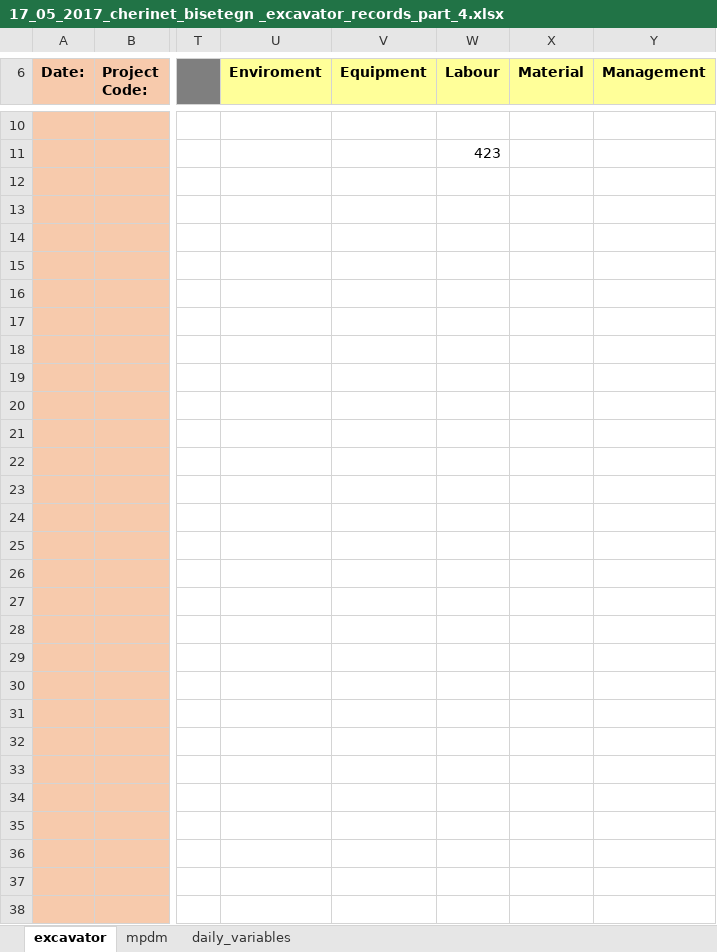
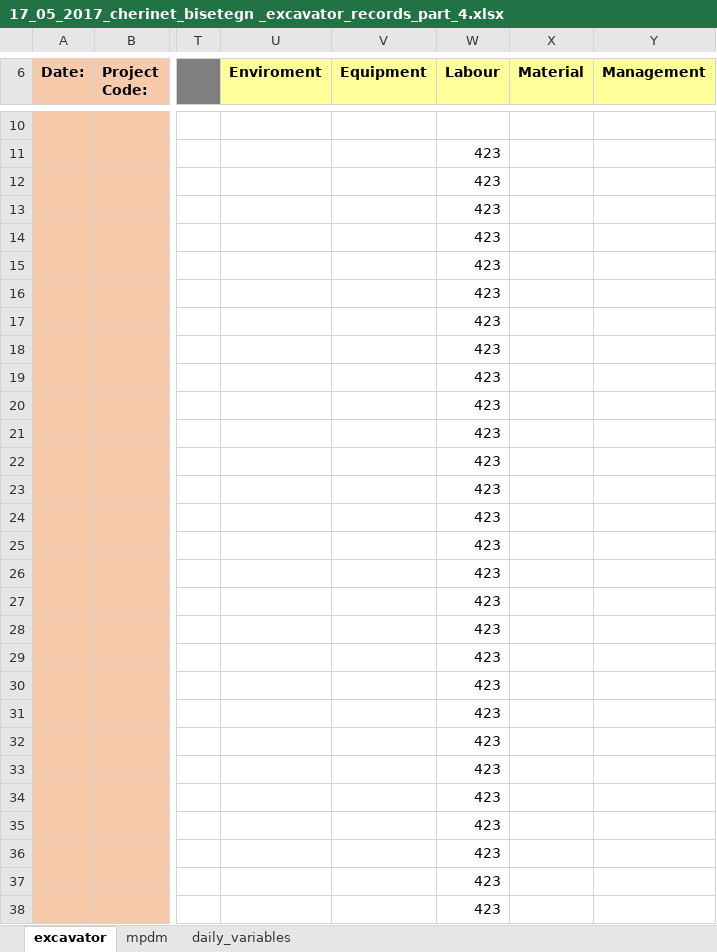
Before and after one commit to mgemoraw/cmi_data_processor, an Excel workbook: P012-excavator-split_data_files/17_05_2017_cherinet_bisetegn _excavator_records_part_4.xlsx, sheet excavator, drawn as a sheet; only a part is shown, gaps mark what is left out; values as stored, in another font and other column widths than the file's, no borders; the diff covers the shown part only; the diff names each change by its address in the sheet, - before the commit and + after, or states it on an @@ line.

```diff
--- a/P012-excavator-split_data_files/17_05_2017_cherinet_bisetegn _excavator_records_part_4.xlsx (sheet excavator)
+++ b/P012-excavator-split_data_files/17_05_2017_cherinet_bisetegn _excavator_records_part_4.xlsx (sheet excavator)
-W12:W38 (Labour): (empty)
+W12:W38 (Labour): 423
```
Also changed, not shown: other rows of this sheet, P012-excavator-split_data_files/06_07_2017_Yared_excavator_records_part_6.xlsx, P012-excavator-split_data_files/17_05_2017_cherinet_bisetegn _excavator_records_part_5.xlsx, 37 other files.
